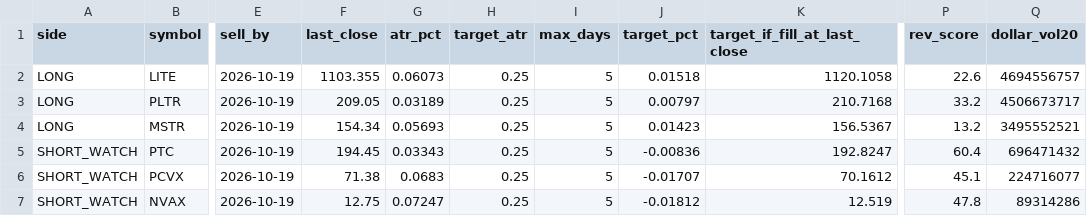
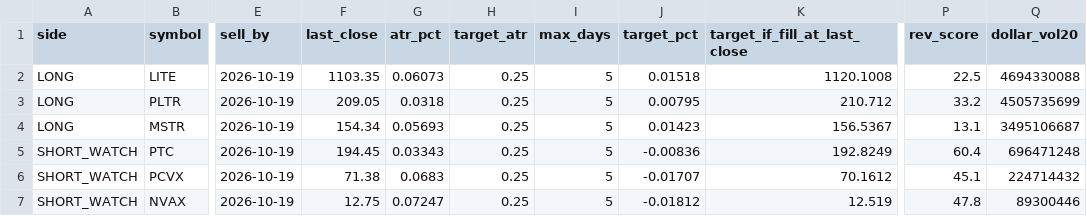
Before and after one commit to sujansannidhi/extreme-move-screener, a CSV file: out/plan_2026-10-09.csv, drawn as a sheet; only a part is shown, gaps mark what is left out; the diff names each change by its address in the sheet, - before the commit and + after, or states it on an @@ line.

```diff
--- a/out/plan_2026-10-09.csv
+++ b/out/plan_2026-10-09.csv
-F2 (last_close): 1103.355
+F2 (last_close): 1103.35
-K2 (target_if_fill_at_last_close): 1120.1058
+K2 (target_if_fill_at_last_close): 1120.1008
-P2 (rev_score): 22.6
+P2 (rev_score): 22.5
-Q2 (dollar_vol20): 4694556757
+Q2 (dollar_vol20): 4694330088
-G3 (atr_pct): 0.03189
+G3 (atr_pct): 0.0318
-J3 (target_pct): 0.00797
+J3 (target_pct): 0.00795
-K3 (target_if_fill_at_last_close): 210.7168
+K3 (target_if_fill_at_last_close): 210.712
-Q3 (dollar_vol20): 4506673717
+Q3 (dollar_vol20): 4505735699
-P4 (rev_score): 13.2
+P4 (rev_score): 13.1
-Q4 (dollar_vol20): 3495552521
+Q4 (dollar_vol20): 3495106687
-K5 (target_if_fill_at_last_close): 192.8247
+K5 (target_if_fill_at_last_close): 192.8249
-Q5 (dollar_vol20): 696471432
+Q5 (dollar_vol20): 696471248
-Q6 (dollar_vol20): 224716077
+Q6 (dollar_vol20): 224714432
-Q7 (dollar_vol20): 89314286
+Q7 (dollar_vol20): 89300446
```
Also changed, not shown: out/ledger.csv, 3 other files.
